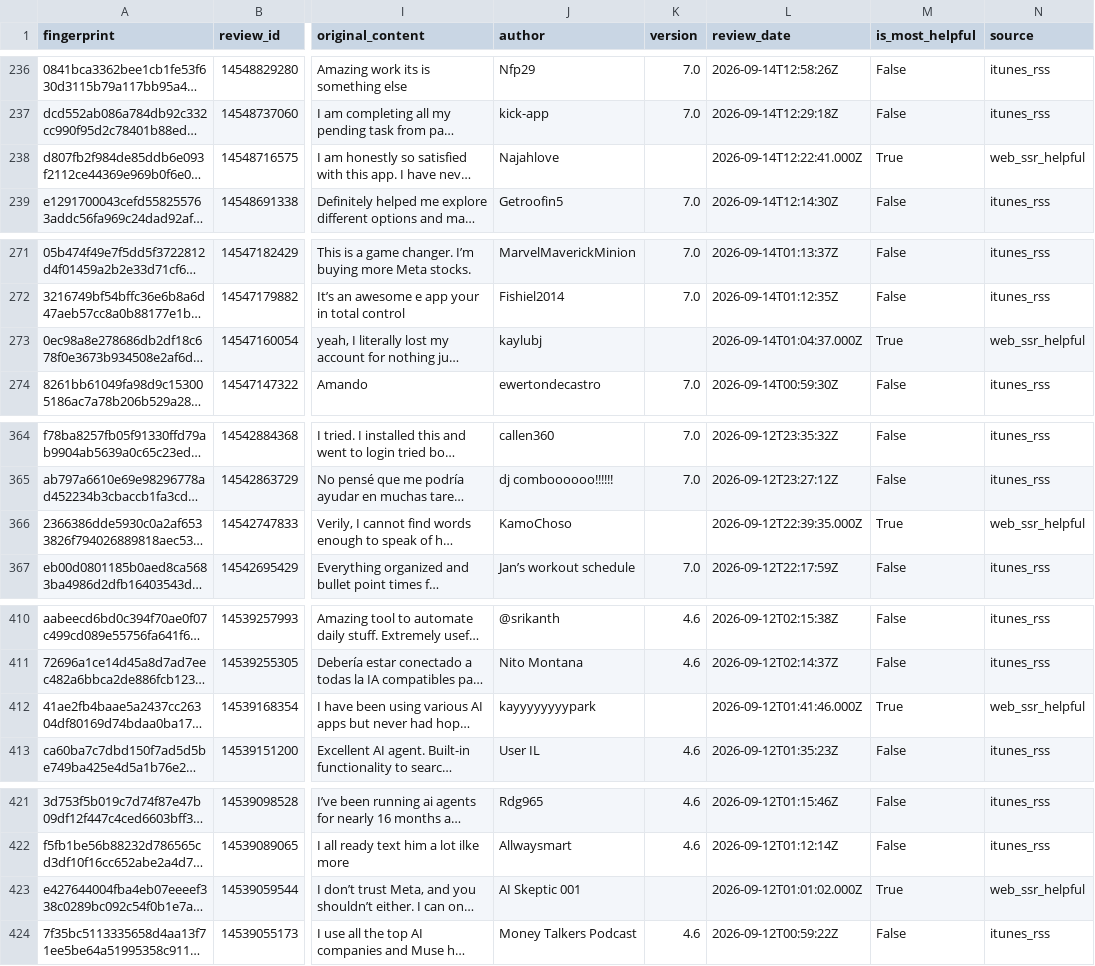
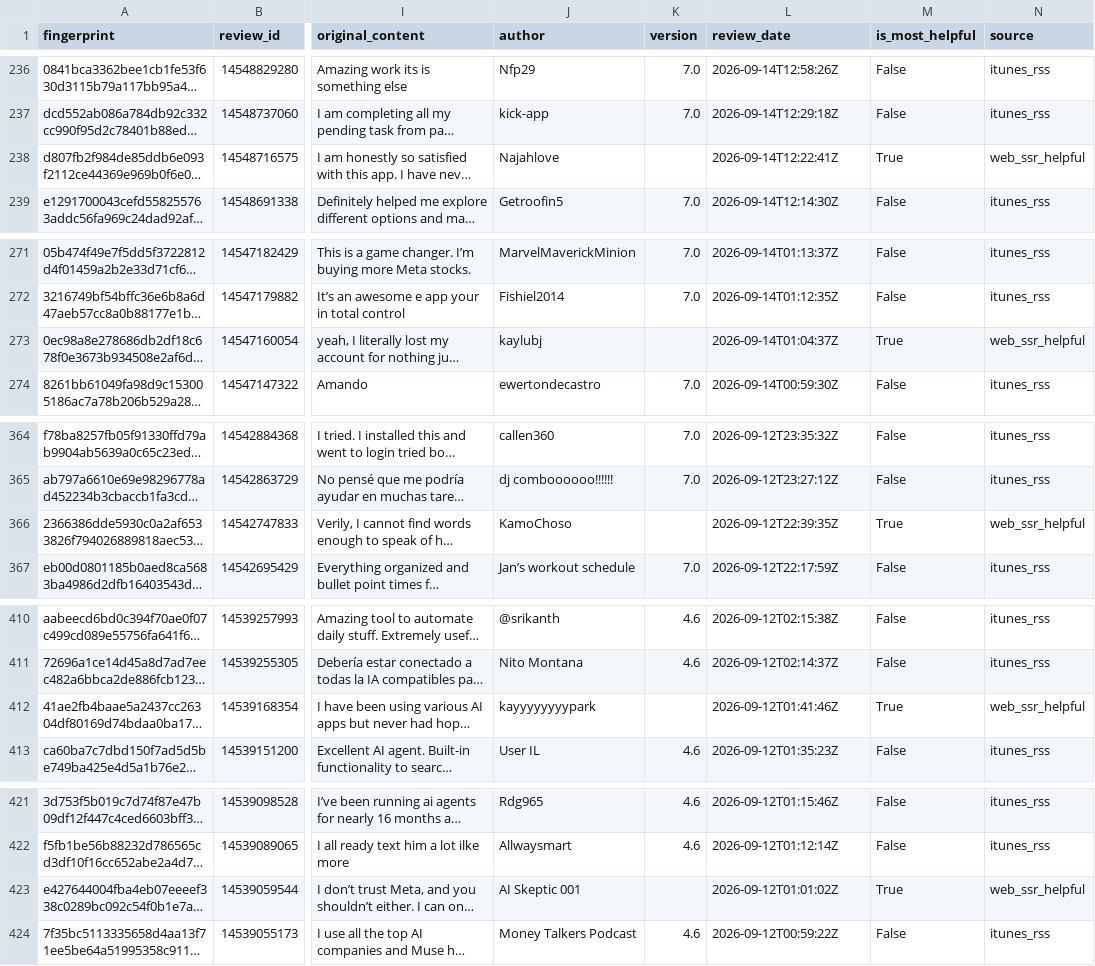
Before and after one commit to pickmiu/appstore-public-data, a CSV file: data/reviews_6760173601.csv, drawn as a sheet; only a part is shown, gaps mark what is left out; long unchanged cells end in …; the diff covers the shown part only; the diff names each change by its address in the sheet, - before the commit and + after, or states it on an @@ line.

Commit message:
fix: address audit findings (review_id deduplication, ms datetime parsing, retry loop, workflow concurrency, anchor fixes)

```diff
--- a/data/reviews_6760173601.csv
+++ b/data/reviews_6760173601.csv
-L238 (review_date): 2026-09-14T12:22:41.000Z
+L238 (review_date): 2026-09-14T12:22:41Z
-L273 (review_date): 2026-09-14T01:04:37.000Z
+L273 (review_date): 2026-09-14T01:04:37Z
-L366 (review_date): 2026-09-12T22:39:35.000Z
+L366 (review_date): 2026-09-12T22:39:35Z
-L412 (review_date): 2026-09-12T01:41:46.000Z
+L412 (review_date): 2026-09-12T01:41:46Z
-L423 (review_date): 2026-09-12T01:01:02.000Z
+L423 (review_date): 2026-09-12T01:01:02Z
```
Also changed, not shown: 15 edited cells elsewhere in this file, 10 other files.
